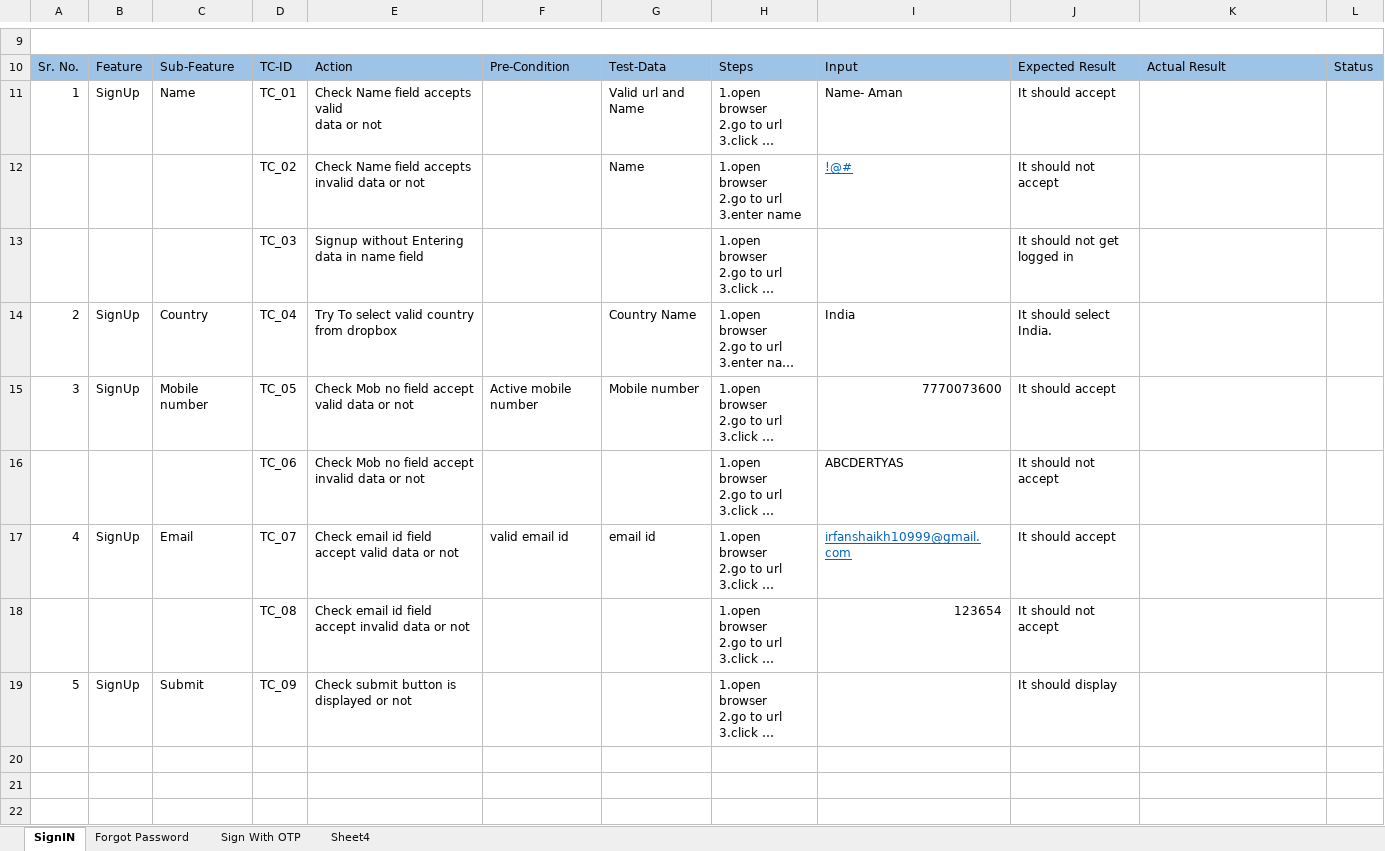
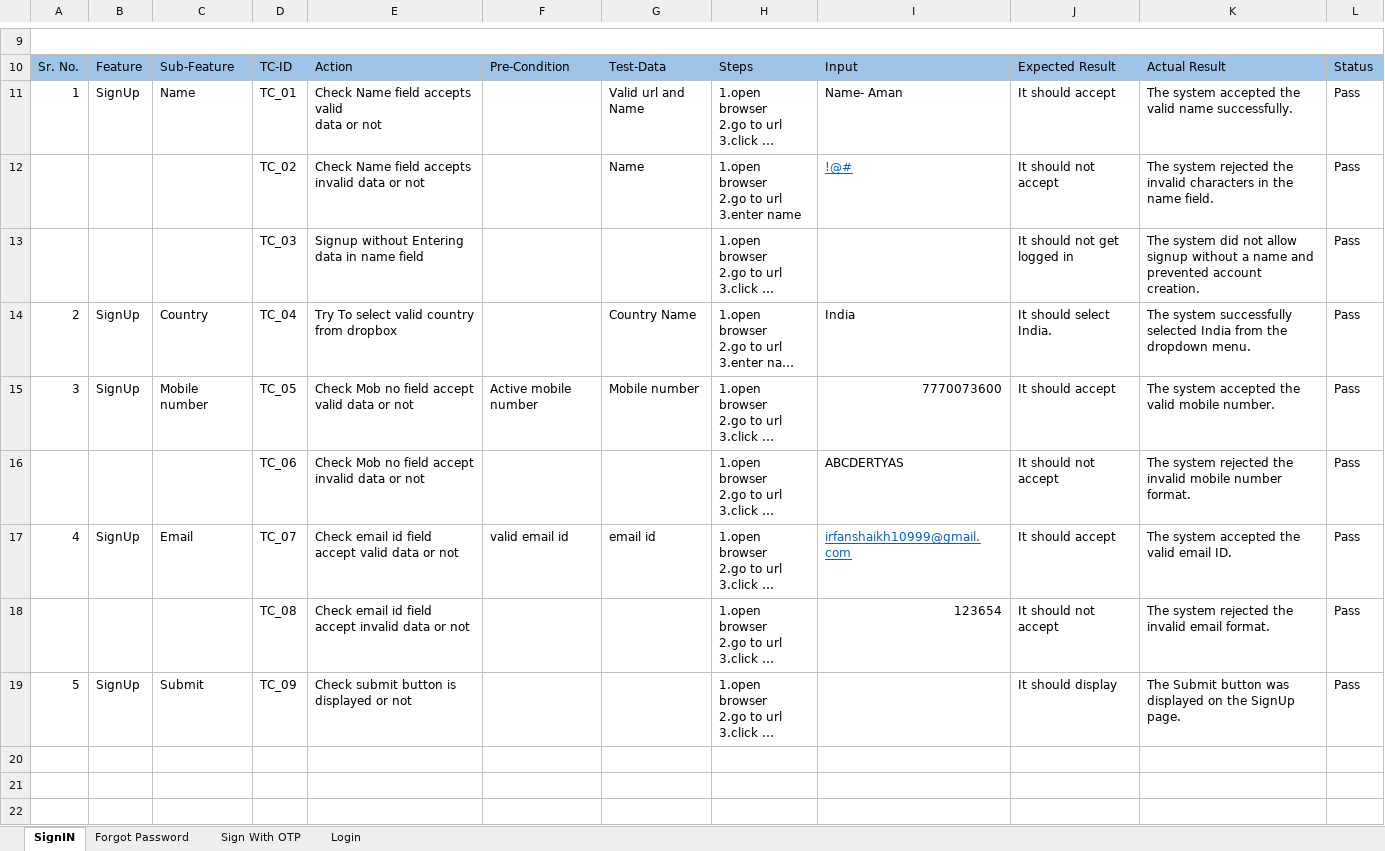
Before and after one commit to Irfu10999/NmapAutomationTest, an Excel workbook: Manual Test Case file folder/Test Cases.xlsx, sheet SignIN, drawn as a sheet; only a part is shown, gaps mark what is left out; long unchanged cells end in …; values as stored, in another font and other column widths than the file's, no borders; the diff names each change by its address in the sheet, - before the commit and + after, or states it on an @@ line.

```diff
--- a/Manual Test Case file folder/Test Cases.xlsx (sheet SignIN)
+++ b/Manual Test Case file folder/Test Cases.xlsx (sheet SignIN)
-sheet tab: Sheet4
+sheet tab: Login
-K11: (empty)
+K11: The system accepted the valid name successfully.
-L11:L19: (empty)
+L11:L19: Pass
-K12: (empty)
+K12: The system rejected the invalid characters in the name field.
-K13: (empty)
+K13: The system did not allow signup without a name and prevented account creation.
-K14: (empty)
+K14: The system successfully selected India from the dropdown menu.
-K15: (empty)
+K15: The system accepted the valid mobile number.
-K16: (empty)
+K16: The system rejected the invalid mobile number format.
-K17: (empty)
+K17: The system accepted the valid email ID.
-K18: (empty)
+K18: The system rejected the invalid email format.
-K19: (empty)
+K19: The Submit button was displayed on the SignUp page.
```
Also changed, not shown: sheet Forgot Password, sheet Login, sheet Sign With OTP, 4 other files.
